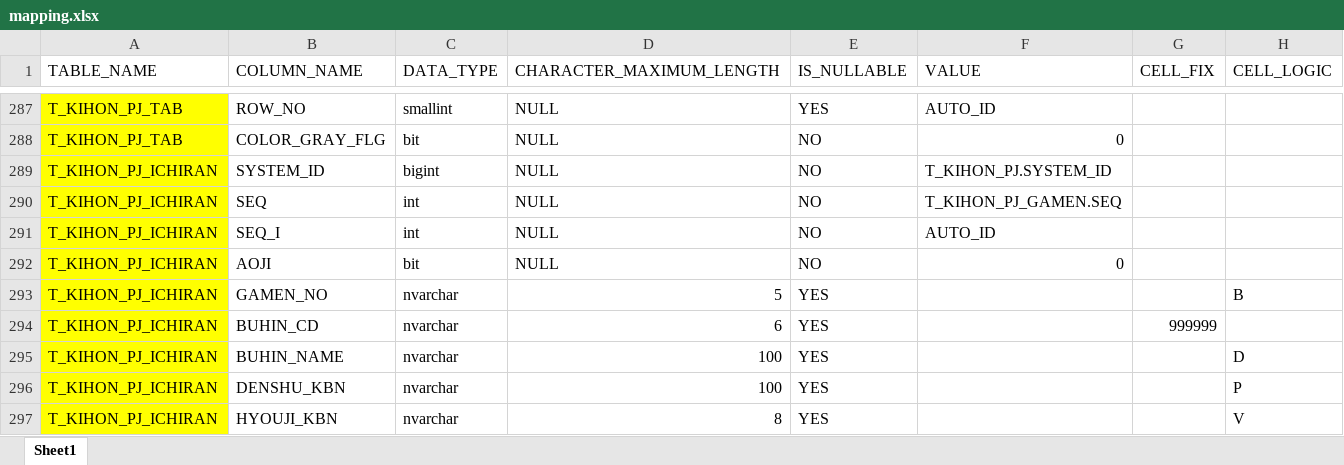
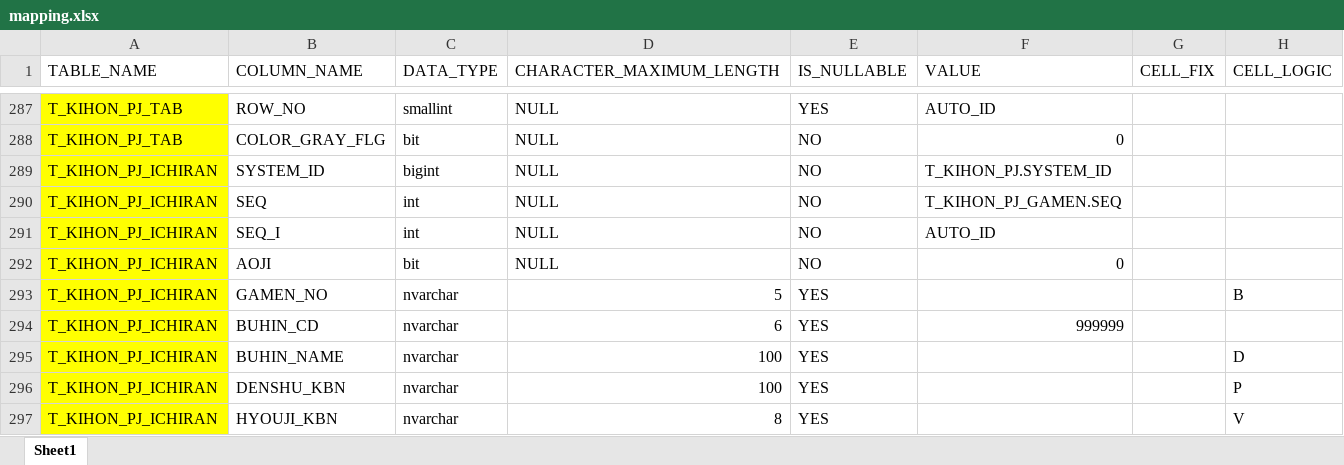
Before and after one commit to francisnguyenanh/demowinformapp, an Excel workbook: mapping.xlsx, sheet Sheet1, drawn as a sheet; only a part is shown, gaps mark what is left out; values as stored, in another font and other column widths than the file's, no borders; the diff names each change by its address in the sheet, - before the commit and + after, or states it on an @@ line.

```diff
--- a/mapping.xlsx (sheet Sheet1)
+++ b/mapping.xlsx (sheet Sheet1)
-F294 (VALUE): (empty)
+F294 (VALUE): 999999
-G294 (CELL_FIX): 999999
+G294 (CELL_FIX): (empty)
```
Also changed, not shown: 10 other files.
